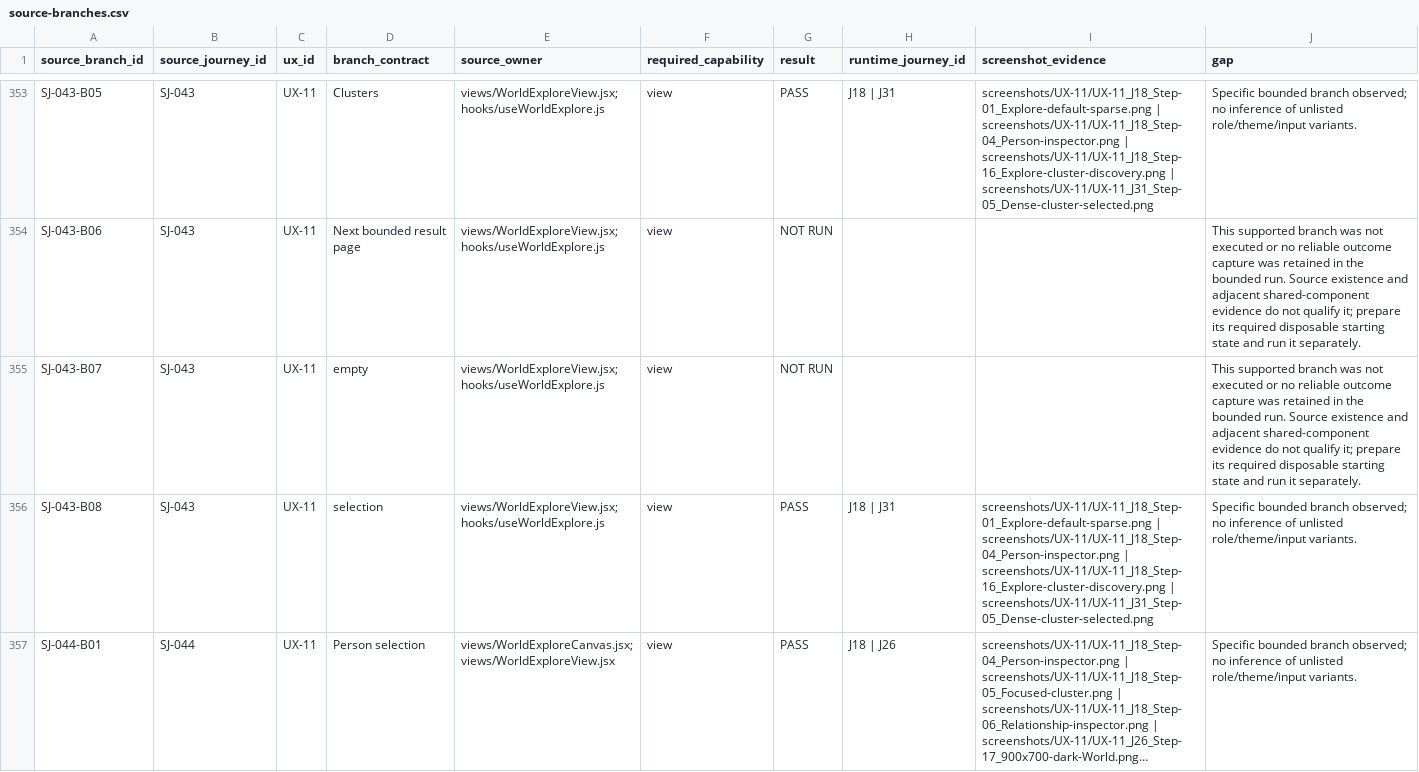
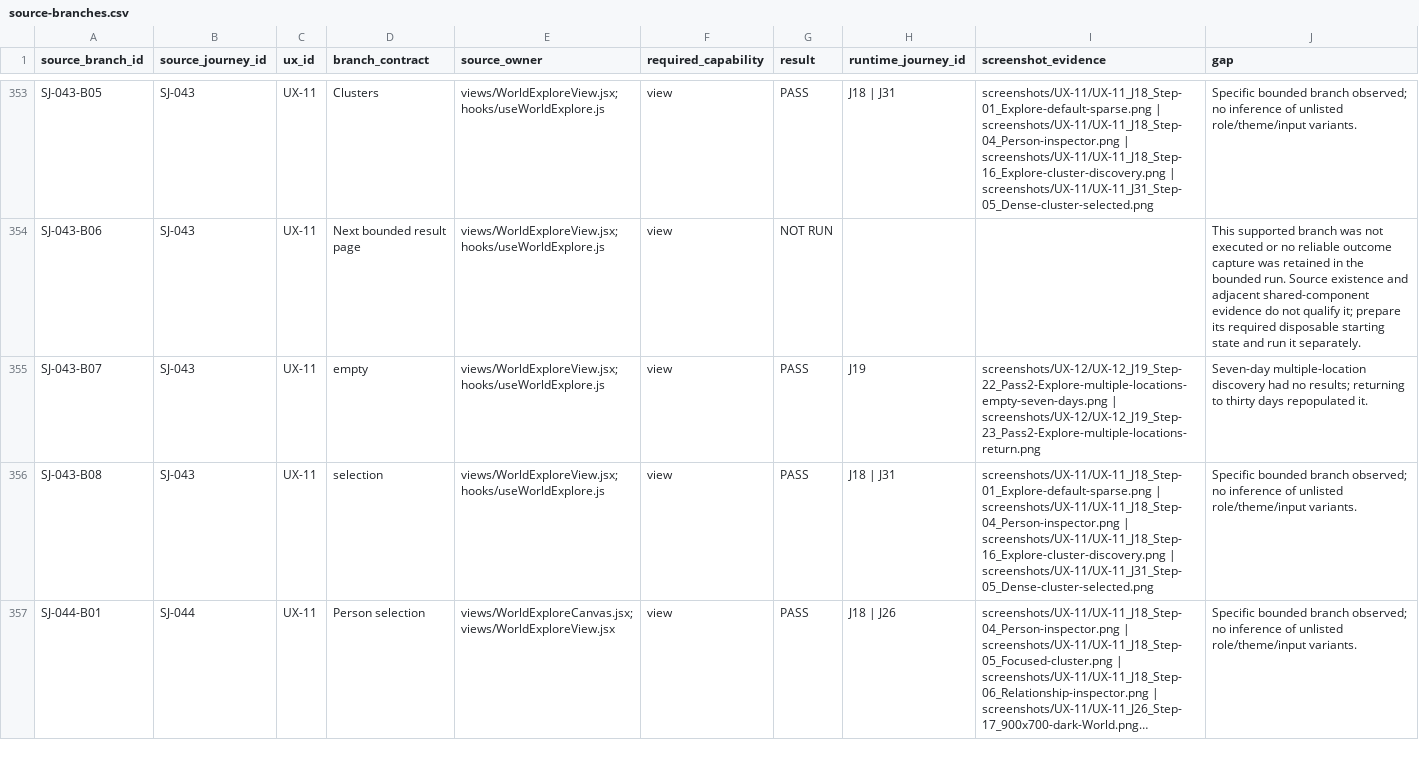
Before and after one commit to suraj-singh12/sentri-face-edge, a CSV file: audit-results/issue-6/source-branches.csv, drawn as a sheet; only a part is shown, gaps mark what is left out; long unchanged cells end in …; the diff covers the shown part only.

```diff
--- a/audit-results/issue-6/source-branches.csv
+++ b/audit-results/issue-6/source-branches.csv
@@ -354,3 +354,3 @@ SJ-043-B05,SJ-043,UX-11,Clusters,views/WorldExploreView.jsx; hooks/useWorldExplo
 SJ-043-B06,SJ-043,UX-11,Next bounded result page,views/WorldExploreView.jsx; hooks/useWorldExplore.js,view,NOT RUN,,,This supported branch was not executed or no reliable outcome capture was retained in the bounded run. Source existence and adjacent shared-component evidence do not qualify it; prepare its required disposable starting state and run it separately.
-SJ-043-B07,SJ-043,UX-11,empty,views/WorldExploreView.jsx; hooks/useWorldExplore.js,view,NOT RUN,,,This supported branch was not executed or no reliable outcome capture was retained in the bounded run. Source existence and adjacent shared-component evidence do not qualify it; prepare its required disposable starting state and run it separately.
+SJ-043-B07,SJ-043,UX-11,empty,views/WorldExploreView.jsx; hooks/useWorldExplore.js,view,PASS,J19,screenshots/UX-12/UX-12_J19_Step-22_Pass2-Explore-multiple-locations-empty-seven-days.png | screenshots/UX-12/UX-12_J19_Step-23_Pass2-Explore-multiple-locations-return.png,Seven-day multiple-location discovery had no results; returning to thirty days repopulated it.
 SJ-043-B08,SJ-043,UX-11,selection,views/WorldExploreView.jsx; hooks/useWorldExplore.js,view,PASS,J18 | J31,screenshots/UX-11/UX-11_J18_Step-01_Explore-default-sparse.png | screenshots/UX-11/UX-11_J18_Step-04_Person-inspector.png | screenshots/UX-11/UX-11_J18_Step-16_Explore-cluster-discovery.png | screenshots/UX-11/UX-11_J31_Step-05_Dense-cluster-selected.png,Specific bounded branch observed; no inference of unlisted role/theme/input variants.
```
Also changed, not shown: 32 edited cells elsewhere in this file, audit-results/issue-6/branch-coverage.csv, audit-results/issue-6/captured-overlays.csv, 49 other files.
